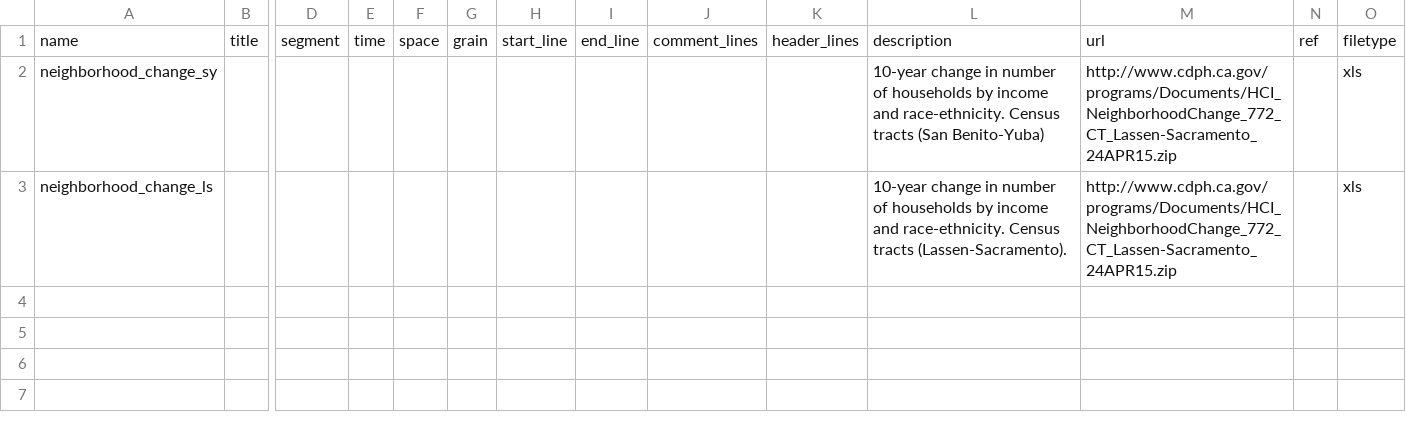
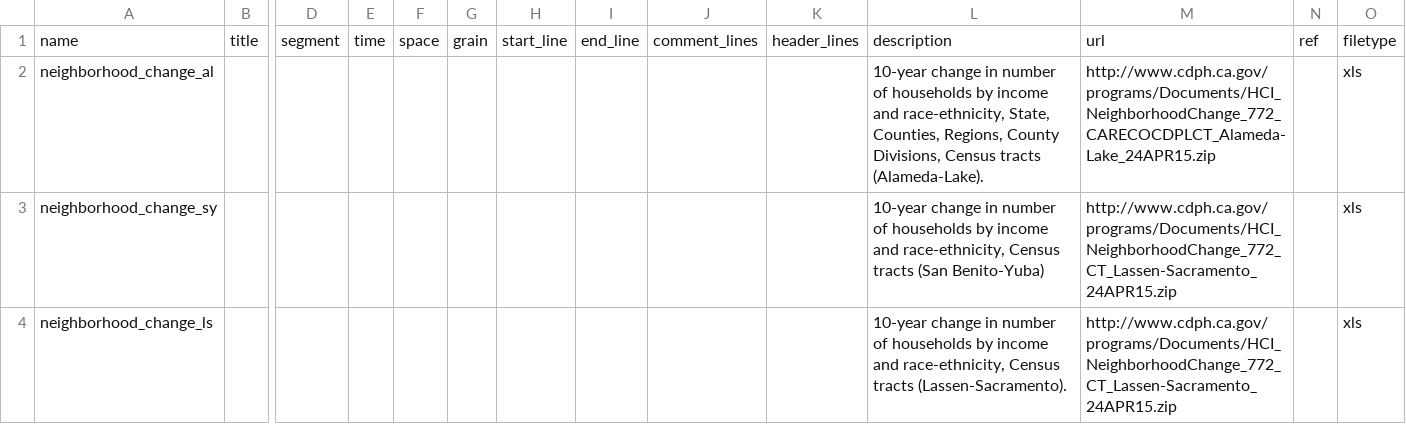
Before and after one commit to CivicKnowledge/ca-health-bundles, a CSV file: cdph.ca.gov/hci/meta/sources.csv, drawn as a sheet; only a part is shown, gaps mark what is left out; addresses are those after the commit; rows hold the shown columns only; the diff names each change by its address in the sheet, - before the commit and + after, or states it on an @@ line.

```diff
--- a/cdph.ca.gov/hci/meta/sources.csv
+++ b/cdph.ca.gov/hci/meta/sources.csv
+row 2: neighborhood_change_al |  |  |  |  |  |  |  |  |  | 10-year change in number of households by income and race-ethnicity, State, Counties, Regions, County Divisions, Census tracts (Alameda-Lake). | http://www.cdph.ca.gov/programs/Documents/HCI_NeighborhoodChange_772_CARECOCDPLCT_Alameda-Lake_24APR15.zip |  | xls
-L3: …income and race-ethnicity. Census tracts…
+L3: …income and race-ethnicity, Census tracts…
-L4: …income and race-ethnicity. Census tracts…
+L4: …income and race-ethnicity, Census tracts…
```
Also changed, not shown: cdph.ca.gov/hci/meta/schema.csv, 1 other file.
